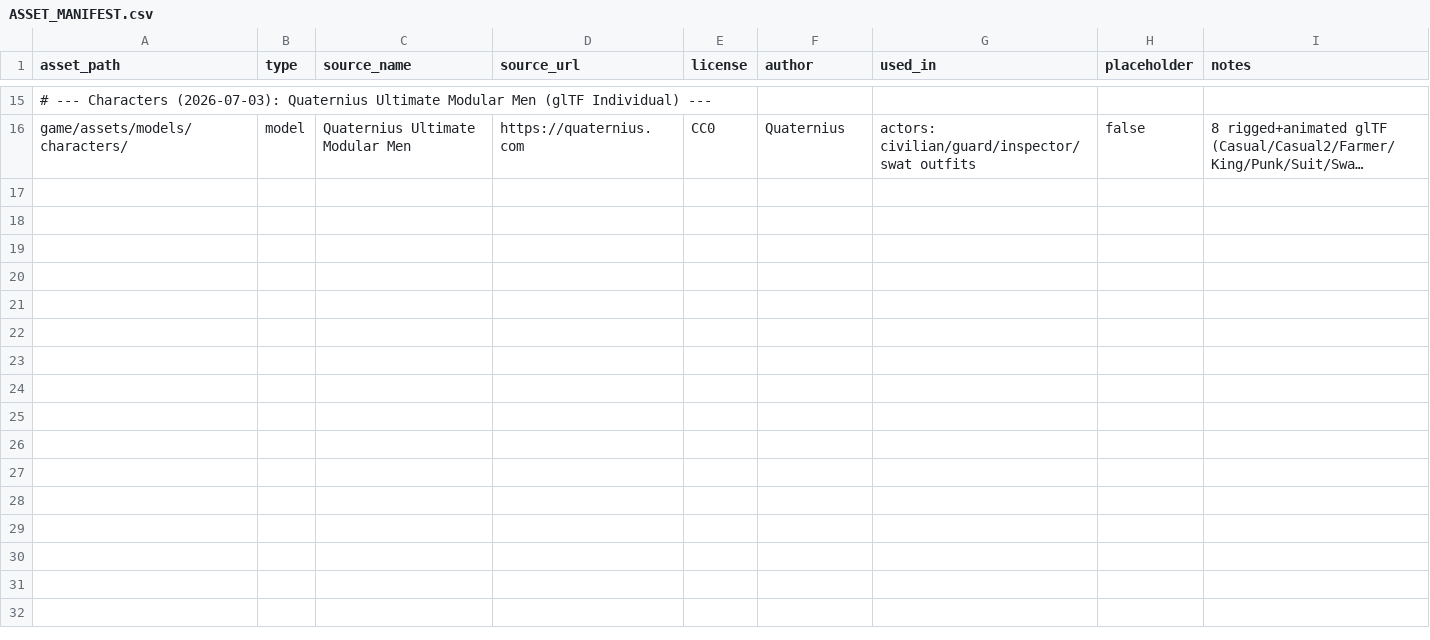
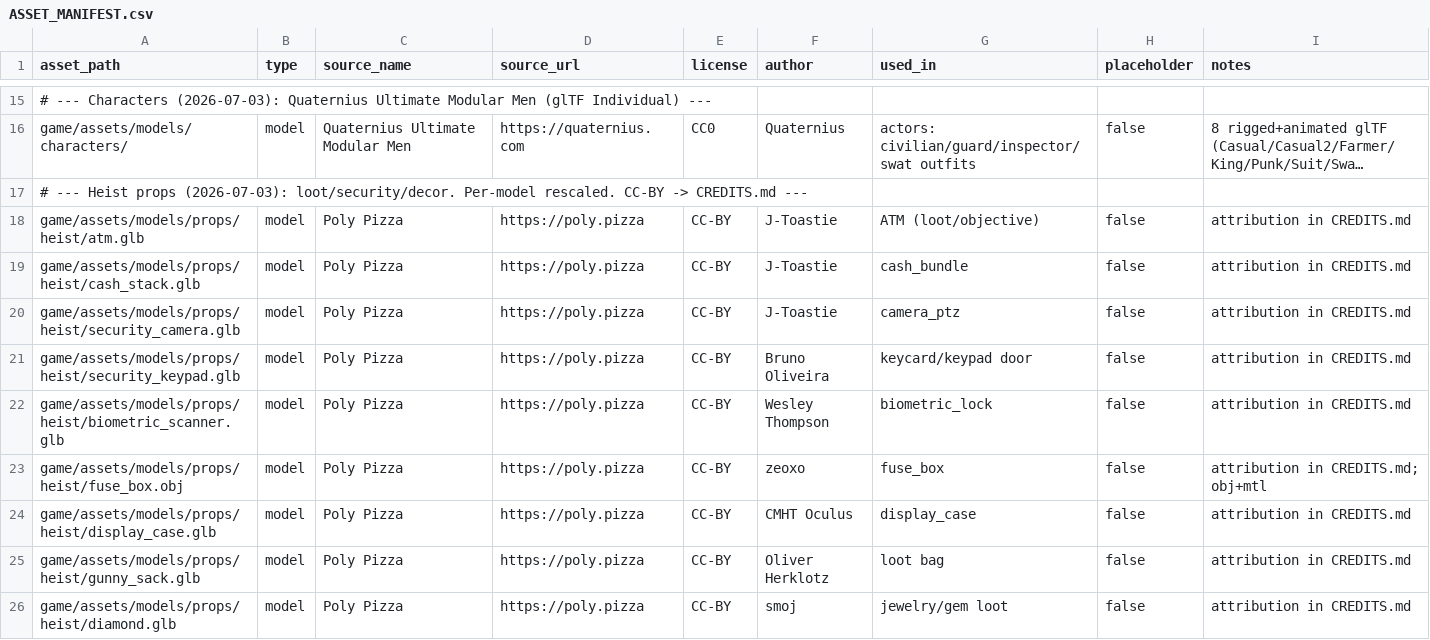
Before and after one commit to christiangip/nine-lives, a CSV file: game/assets/ASSET_MANIFEST.csv, drawn as a sheet; only a part is shown, gaps mark what is left out; long unchanged cells end in …; the diff covers the shown part only; the diff names each change by its address in the sheet, - before the commit and + after, or states it on an @@ line.

Commit message:
feat: phase 34 assets

```diff
--- a/game/assets/ASSET_MANIFEST.csv
+++ b/game/assets/ASSET_MANIFEST.csv
+row 17: # --- Heist props (2026-07-03): loot/security/decor. Per-model rescaled. CC-BY -> CREDITS.md ---
+row 18: game/assets/models/props/heist/atm.glb | model | Poly Pizza | https://poly.pizza | CC-BY | J-Toastie | ATM (loot/objective) | false | attribution in CREDITS.md
+row 19: game/assets/models/props/heist/cash_stack.glb | model | Poly Pizza | https://poly.pizza | CC-BY | J-Toastie | cash_bundle | false | attribution in CREDITS.md
+row 20: game/assets/models/props/heist/security_camera.glb | model | Poly Pizza | https://poly.pizza | CC-BY | J-Toastie | camera_ptz | false | attribution in CREDITS.md
+row 21: game/assets/models/props/heist/security_keypad.glb | model | Poly Pizza | https://poly.pizza | CC-BY | Bruno Oliveira | keycard/keypad door | false | attribution in CREDITS.md
+row 22: game/assets/models/props/heist/biometric_scanner.glb | model | Poly Pizza | https://poly.pizza | CC-BY | Wesley Thompson | biometric_lock | false | attribution in CREDITS.md
+row 23: game/assets/models/props/heist/fuse_box.obj | model | Poly Pizza | https://poly.pizza | CC-BY | zeoxo | fuse_box | false | attribution in CREDITS.md; obj+mtl
+row 24: game/assets/models/props/heist/display_case.glb | model | Poly Pizza | https://poly.pizza | CC-BY | CMHT Oculus | display_case | false | attribution in CREDITS.md
+row 25: game/assets/models/props/heist/gunny_sack.glb | model | Poly Pizza | https://poly.pizza | CC-BY | Oliver Herklotz | loot bag | false | attribution in CREDITS.md
+row 26: game/assets/models/props/heist/diamond.glb | model | Poly Pizza | https://poly.pizza | CC-BY | smoj | jewelry/gem loot | false | attribution in CREDITS.md
```
Also changed, not shown: 9 added rows elsewhere in this file, 42 other files.
